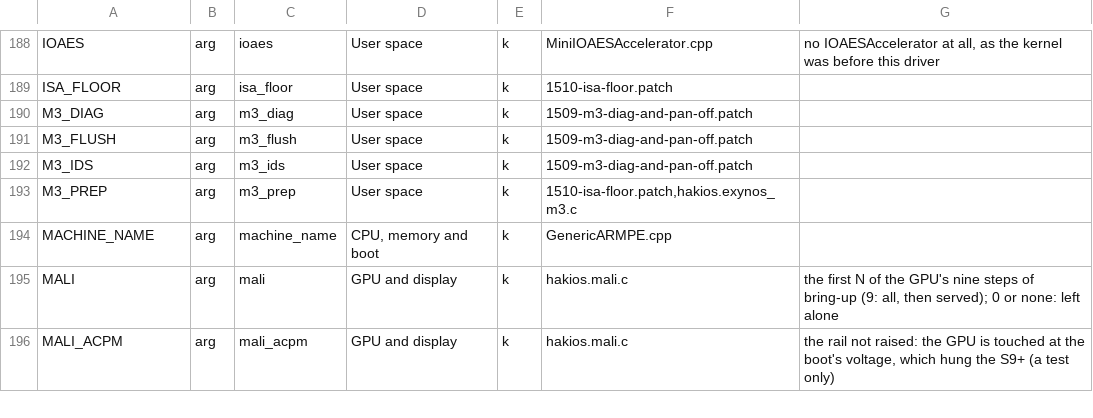
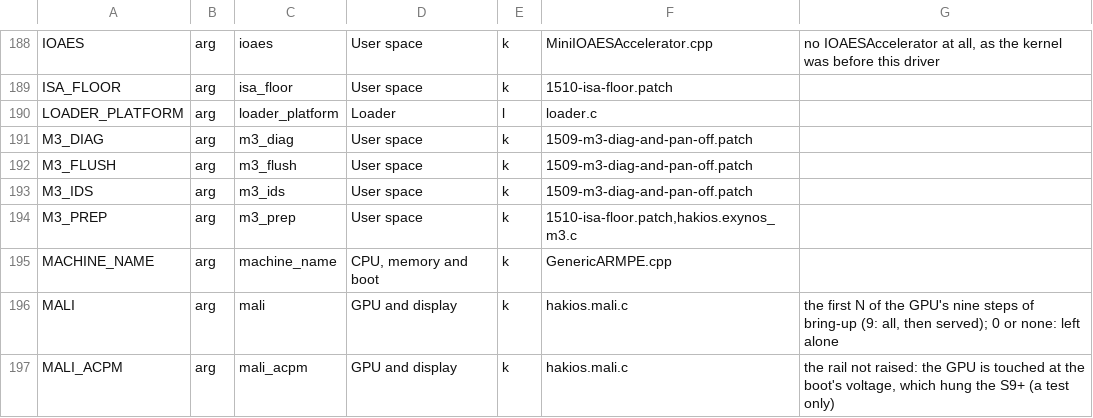
Before and after one commit to Scion-Project/scion-kernel, a TSV file: configs/symbols.tsv, drawn as a sheet; only a part is shown, gaps mark what is left out.

Commit message:
Galaxy S9+ (star2lte) and Note9 (crownlte): their device repositories in the manifest, the loader's platforms, the battery's numbers
The S9+ and the Note9 are the S9's SoC and board by Samsung's device trees (the same GIC, PMU, watchdogs,
reserved-memory, touch, keys, PMICs, codec and amplifiers; exynos9810-star2lte/crownlte_eur_open_26.dts of the
BSP fork). What differs and where it comes from: devices/star2lte and devices/crownlte, README.md.

- xnuloader/loader.c: platform_star2lte and platform_crownlte, the S9's values under their own names, siblings
  of platform_starlte. The S9's UEFI reports the same framebuffer (0xCC000000) on all three, so they are named on
  the payload's command line instead (loader_platform=NAME, written by the device's mkimage.sh) and taken only in
  place of their sibling, right after the payload is read and before anything that reads the platform's values.
  Without loader_platform= nothing changes: the S9's path is as it was.
- drivers/power/hakios.max77705.c: each phone's battery capacity and thermistor table, chosen by /arm-io's
  device_type (the loader's platform name); the S9 and anything unknown keep the S9's numbers, unchanged.
- devices/manifest.conf: hakios-star2lte and hakios-crownlte at their revisions; the made pages and the boot-
  argument catalogue regenerated (loader_platform).

Nothing of this has run on an S9+ or a Note9: nobody has one. Gate: fresh layout and builds of starlte,
star2lte, crownlte, redwood, frankel and qemu on the Mac mini; boot-args.py --check, drivers-check.py,
docs-gen.py --check, hakios-device.py check.

```diff
--- a/configs/symbols.tsv
+++ b/configs/symbols.tsv
@@ -189,2 +189,3 @@ IOAES	arg	ioaes	User space	k	MiniIOAESAccelerator.cpp	no IOAESAccelerator at all
 ISA_FLOOR	arg	isa_floor	User space	k	1510-isa-floor.patch	
+LOADER_PLATFORM	arg	loader_platform	Loader	l	loader.c	
 M3_DIAG	arg	m3_diag	User space	k	1509-m3-diag-and-pan-off.patch	
```
Also changed, not shown: 9 other files.
